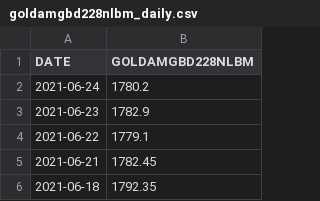
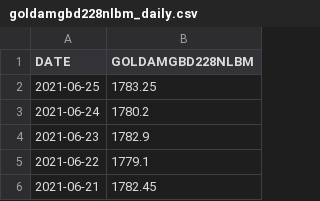
Before and after one commit to chanmoto/github.io, a CSV file: data/goldamgbd228nlbm_daily.csv, drawn as a sheet; only a part is shown; the shorter side is filled out with more unchanged rows; the diff names each change by its address in the sheet, - before the commit and + after, or states it on an @@ line.

```diff
--- a/data/goldamgbd228nlbm_daily.csv
+++ b/data/goldamgbd228nlbm_daily.csv
+row 2: 2021-06-25 | 1783.25
```
Also changed, not shown: data/eurusd_daily.csv, data/gbpusd_daily.csv, 4 other files.
